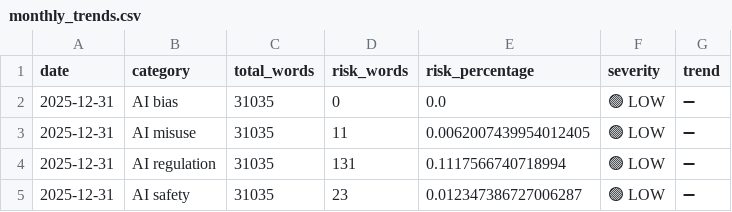
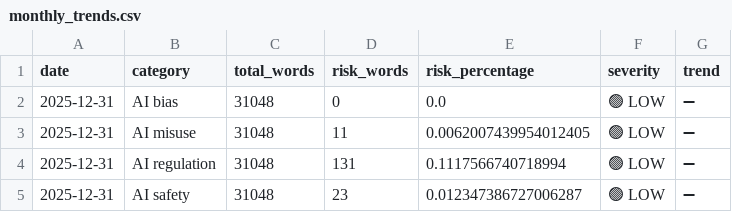
Before and after one commit to Vineeth2002/DriftMonitor, a CSV file: data/history/monthly/monthly_trends.csv, drawn as a sheet.

```diff
--- a/data/history/monthly/monthly_trends.csv
+++ b/data/history/monthly/monthly_trends.csv
@@ -1,5 +1,5 @@
 date,category,total_words,risk_words,risk_percentage,severity,trend
-2025-12-31,AI bias,31035,0,0.0,🟢 LOW,➖
-2025-12-31,AI misuse,31035,11,0.0062007439954012405,🟢 LOW,➖
-2025-12-31,AI regulation,31035,131,0.1117566740718994,🟢 LOW,➖
-2025-12-31,AI safety,31035,23,0.012347386727006287,🟢 LOW,➖
+2025-12-31,AI bias,31048,0,0.0,🟢 LOW,➖
+2025-12-31,AI misuse,31048,11,0.0062007439954012405,🟢 LOW,➖
+2025-12-31,AI regulation,31048,131,0.1117566740718994,🟢 LOW,➖
+2025-12-31,AI safety,31048,23,0.012347386727006287,🟢 LOW,➖
```
Also changed, not shown: data/evaluated/evaluated_2025-12-28.csv, data/history/daily/daily_trends.csv, 5 other files.
